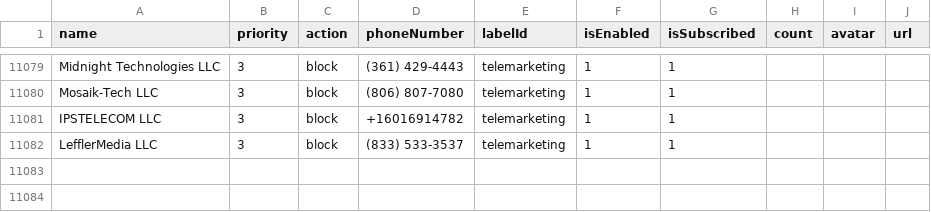
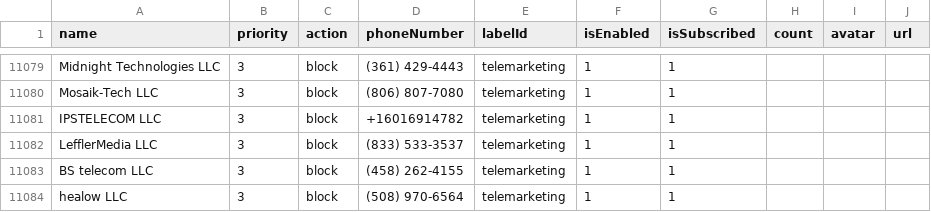
Before and after one commit to haygcao/vccard, a CSV file: US/processed_v2.csv, drawn as a sheet; only a part is shown, gaps mark what is left out; the diff names each change by its address in the sheet, - before the commit and + after, or states it on an @@ line.

```diff
--- a/US/processed_v2.csv
+++ b/US/processed_v2.csv
+row 11083: BS telecom LLC | 3 | block | (458) 262-4155 | telemarketing | 1 | 1
+row 11084: healow LLC | 3 | block | (508) 970-6564 | telemarketing | 1 | 1
```
Also changed, not shown: US/processed_data.csv.
